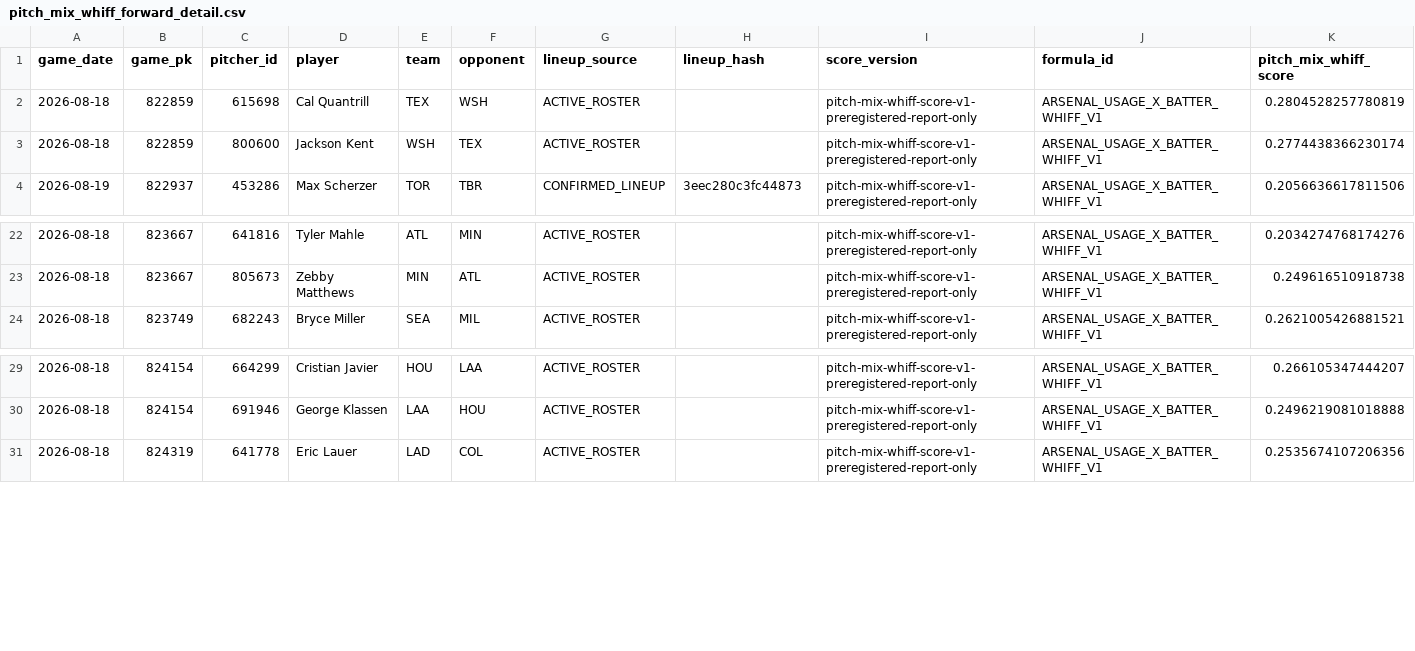
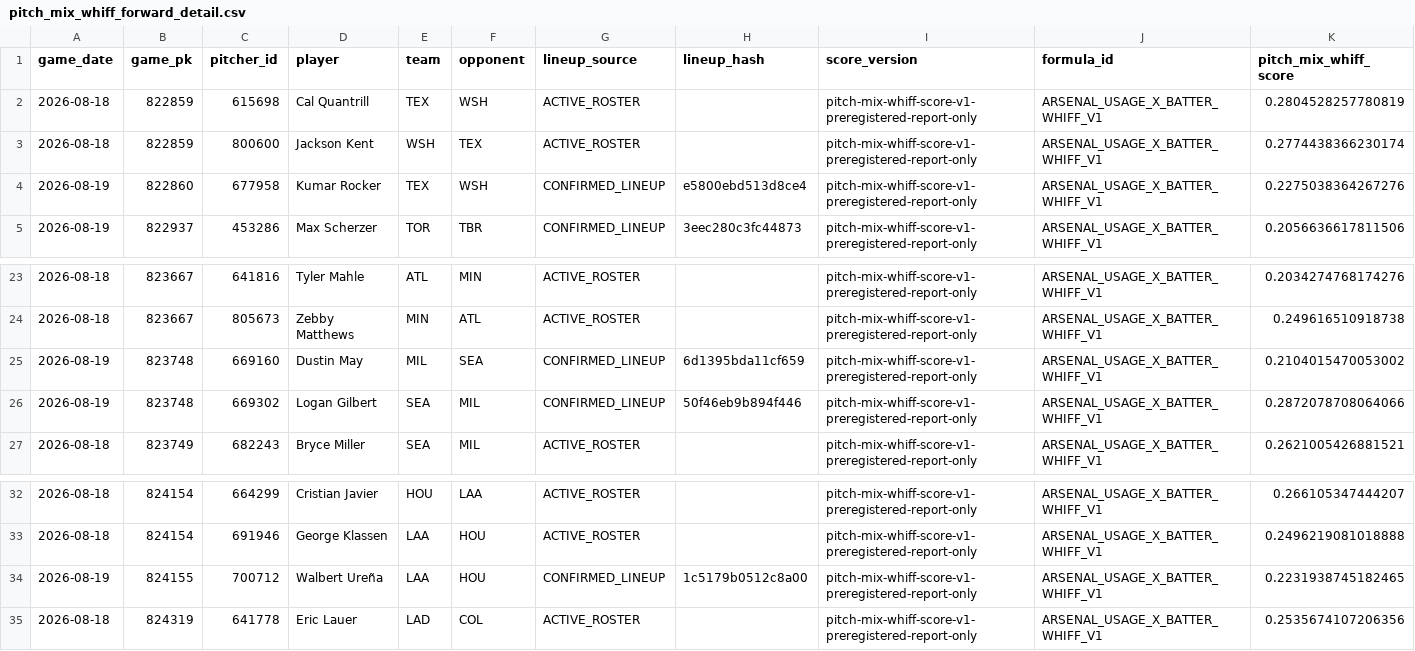
Before and after one commit to KingTud88/MLB-Prop-App, a CSV file: data/pitch_mix_whiff_forward_detail.csv, drawn as a sheet; only a part is shown, gaps mark what is left out; rows hold the shown columns only; the diff names each change by its address in the sheet, - before the commit and + after, or states it on an @@ line.

```diff
--- a/data/pitch_mix_whiff_forward_detail.csv
+++ b/data/pitch_mix_whiff_forward_detail.csv
+row 4: 2026-08-19 | 822860 | 677958 | Kumar Rocker | TEX | WSH | CONFIRMED_LINEUP | e5800ebd513d8ce4 | pitch-mix-whiff-score-v1-preregistered-report-only | ARSENAL_USAGE_X_BATTER_WHIFF_V1 | 0.2275038364267276
+row 25: 2026-08-19 | 823748 | 669160 | Dustin May | MIL | SEA | CONFIRMED_LINEUP | 6d1395bda11cf659 | pitch-mix-whiff-score-v1-preregistered-report-only | ARSENAL_USAGE_X_BATTER_WHIFF_V1 | 0.2104015470053002
+row 26: 2026-08-19 | 823748 | 669302 | Logan Gilbert | SEA | MIL | CONFIRMED_LINEUP | 50f46eb9b894f446 | pitch-mix-whiff-score-v1-preregistered-report-only | ARSENAL_USAGE_X_BATTER_WHIFF_V1 | 0.2872078708064066
+row 34: 2026-08-19 | 824155 | 700712 | Walbert Ureña | LAA | HOU | CONFIRMED_LINEUP | 1c5179b0512c8a00 | pitch-mix-whiff-score-v1-preregistered-report-only | ARSENAL_USAGE_X_BATTER_WHIFF_V1 | 0.2231938745182465
```
Also changed, not shown: data/catcher_prior_maturity.csv, data/confirmed_lineup_review_snapshot.csv, 15 other files.
